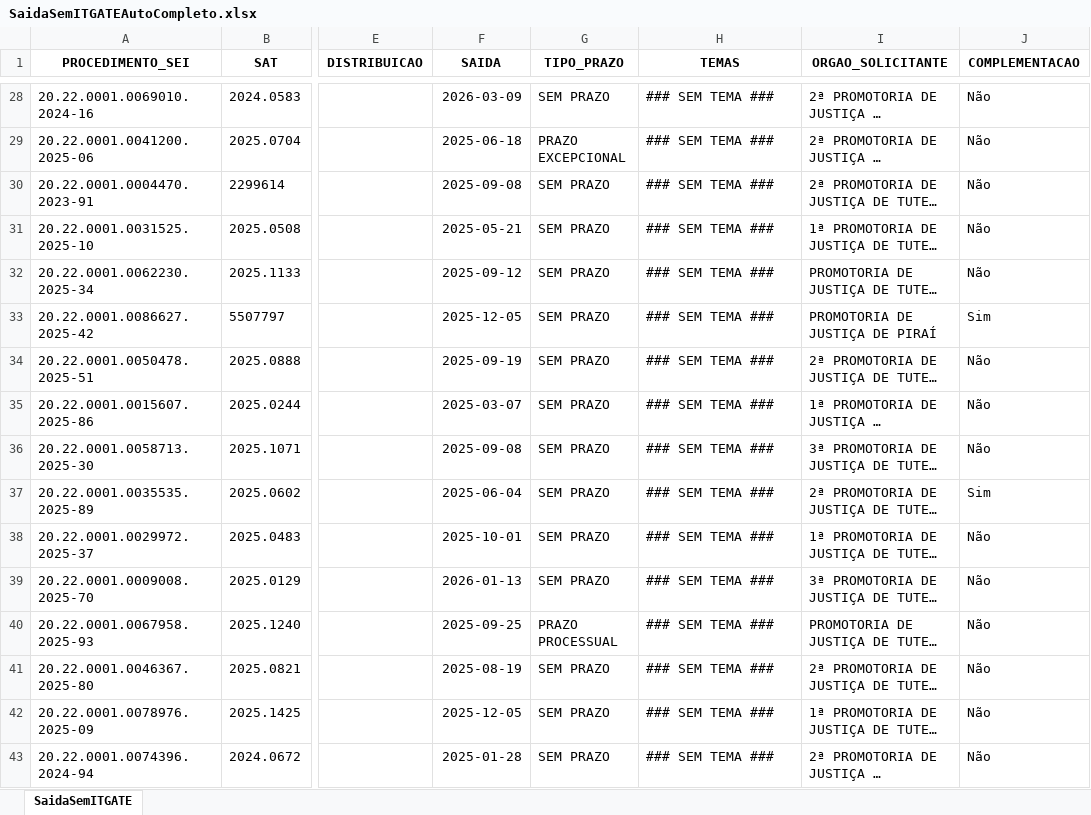
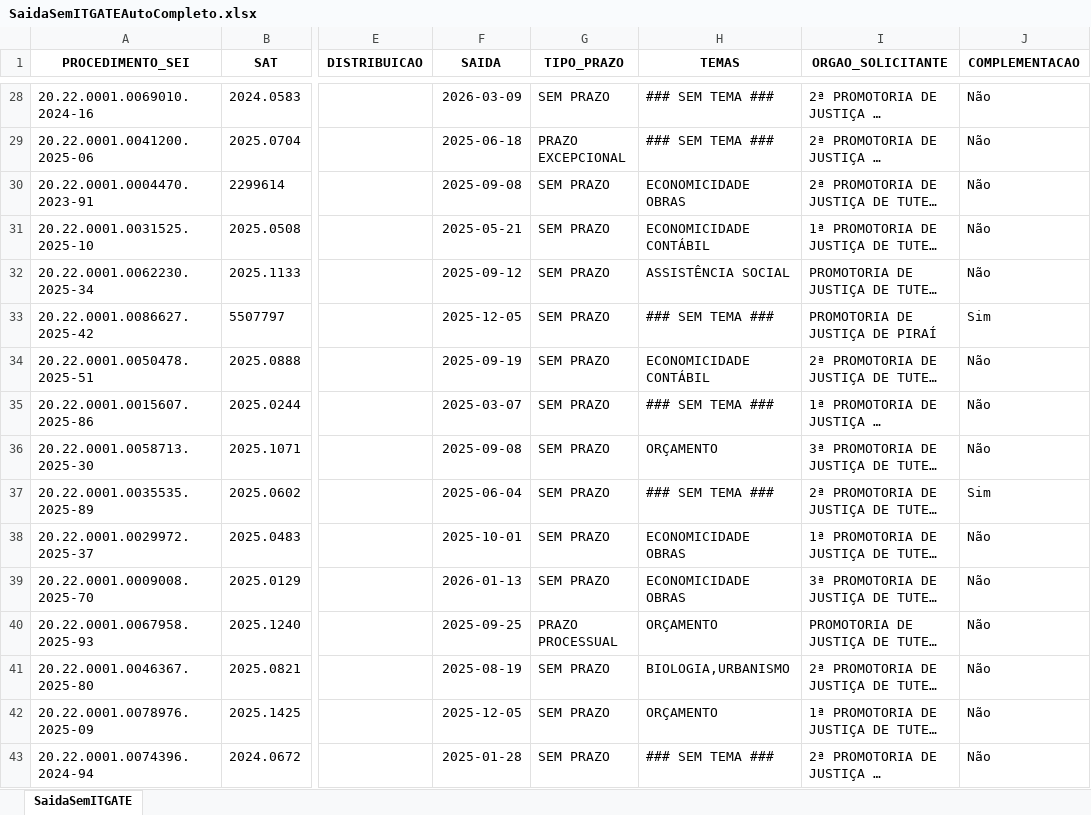
Before and after one commit to pedropaixaomprj/backlog-GATE, an Excel workbook: SaidaSemITGATEAutoCompleto.xlsx, sheet SaidaSemITGATE, drawn as a sheet; only a part is shown, gaps mark what is left out; long unchanged cells end in …; values as stored, in another font and other column widths than the file's, no borders; the diff covers the shown part only; the diff names each change by its address in the sheet, - before the commit and + after, or states it on an @@ line.

Commit message:
Add backlog, prod, and saida_sem_it - 2026-03-10 14:30:04

```diff
--- a/SaidaSemITGATEAutoCompleto.xlsx (sheet SaidaSemITGATE)
+++ b/SaidaSemITGATEAutoCompleto.xlsx (sheet SaidaSemITGATE)
-H30 (TEMAS): ### SEM TEMA ###
+H30 (TEMAS): ECONOMICIDADE OBRAS
-H31 (TEMAS): ### SEM TEMA ###
+H31 (TEMAS): ECONOMICIDADE CONTÁBIL
-H32 (TEMAS): ### SEM TEMA ###
+H32 (TEMAS): ASSISTÊNCIA SOCIAL
-H34 (TEMAS): ### SEM TEMA ###
+H34 (TEMAS): ECONOMICIDADE CONTÁBIL
-H36 (TEMAS): ### SEM TEMA ###
+H36 (TEMAS): ORÇAMENTO
-H38:H39 (TEMAS): ### SEM TEMA ###
+H38:H39 (TEMAS): ECONOMICIDADE OBRAS
-H40 (TEMAS): ### SEM TEMA ###
+H40 (TEMAS): ORÇAMENTO
-H41 (TEMAS): ### SEM TEMA ###
+H41 (TEMAS): BIOLOGIA,URBANISMO
-H42 (TEMAS): ### SEM TEMA ###
+H42 (TEMAS): ORÇAMENTO
```
Also changed, not shown: 2 added rows and 342 edited cells elsewhere in this sheet, BacklogGATEAutoCompleto.xlsx, 1 other file.
